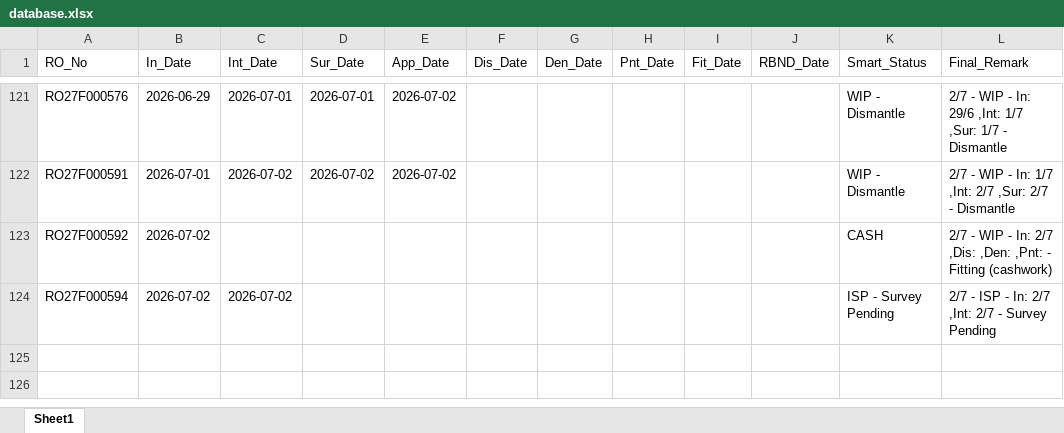
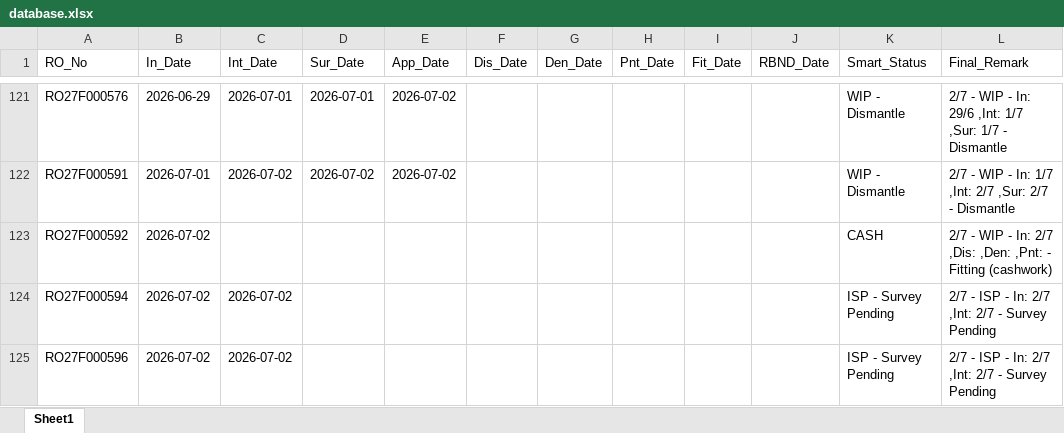
Before and after one commit to mowais05/Remark_update, an Excel workbook: database.xlsx, sheet Sheet1, drawn as a sheet; only a part is shown, gaps mark what is left out; values as stored, in another font and other column widths than the file's, no borders; the diff names each change by its address in the sheet, - before the commit and + after, or states it on an @@ line.

Commit message:
Update Database

```diff
--- a/database.xlsx (sheet Sheet1)
+++ b/database.xlsx (sheet Sheet1)
+row 125: RO27F000596 | 2026-07-02 | 2026-07-02 |  |  |  |  |  |  |  | ISP - Survey Pending | 2/7 - ISP - In: 2/7 ,Int: 2/7 - Survey Pending
```
